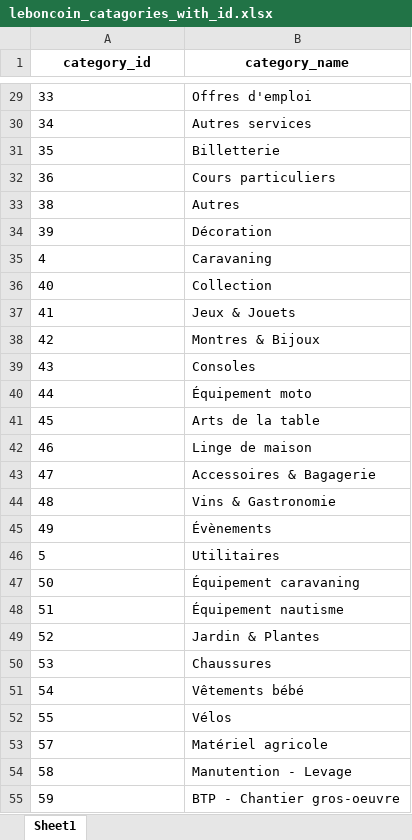
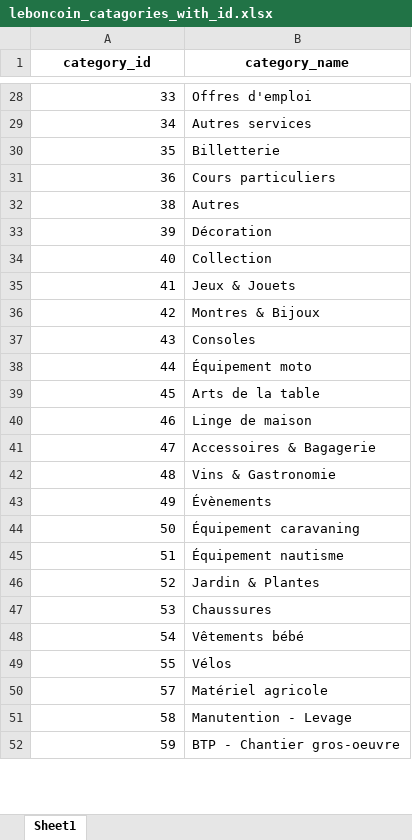
Before and after one commit to harivonyR/Leboncoin_scraping, an Excel workbook: output/leboncoin_catagories_with_id.xlsx, sheet Sheet1, drawn as a sheet; only a part is shown, gaps mark what is left out; values as stored, in another font and other column widths than the file's, no borders; addresses are those after the commit; the diff covers the shown part only; the diff names each change by its address in the sheet, - before the commit and + after, or states it on an @@ line.

```diff
--- a/output/leboncoin_catagories_with_id.xlsx (sheet Sheet1)
+++ b/output/leboncoin_catagories_with_id.xlsx (sheet Sheet1)
-A28:A33 alignment: left
+A28:A33 alignment: right
@@ row 35 moved to row 4: 4 @@
-A34:A43 alignment: left
+A34:A43 alignment: right
@@ row 46 moved to row 5: 5 @@
-A44:A52 alignment: left
+A44:A52 alignment: right
```
Also changed, not shown: 11 moved rows and cell formats elsewhere in this sheet, 2 other files.
